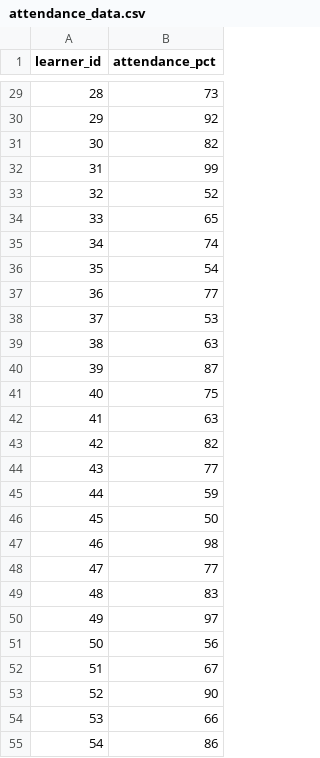
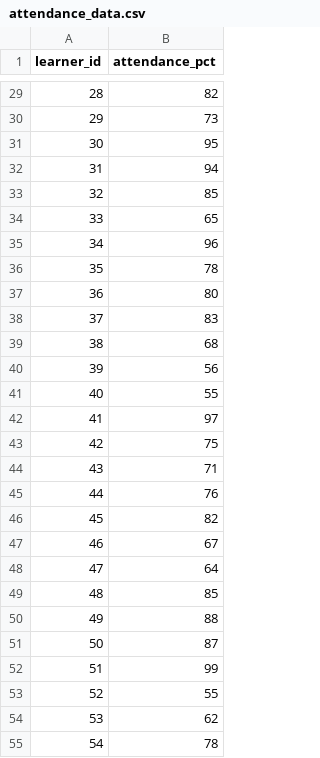
Before and after one commit to amitkr069/Ai-Powered-Learner-and-Placement-Intelligence-Platform-, a CSV file: data/attendance_data.csv, drawn as a sheet; only a part is shown, gaps mark what is left out; the diff covers the shown part only.

```diff
--- a/data/attendance_data.csv
+++ b/data/attendance_data.csv
@@ -29,27 +29,27 @@ learner_id,attendance_pct
-28,73
-29,92
-30,82
-31,99
-32,52
+28,82
+29,73
+30,95
+31,94
+32,85
 33,65
-34,74
-35,54
-36,77
-37,53
-38,63
-39,87
-40,75
-41,63
-42,82
-43,77
-44,59
-45,50
-46,98
-47,77
-48,83
-49,97
-50,56
-51,67
-52,90
-53,66
-54,86
+34,96
+35,78
+36,80
+37,83
+38,68
+39,56
+40,55
+41,97
+42,75
+43,71
+44,76
+45,82
+46,67
+47,64
+48,85
+49,88
+50,87
+51,99
+52,55
+53,62
+54,78
```
Also changed, not shown: 72 edited cells elsewhere in this file, data/assessment_data.csv, data/learner_scores.csv, 2 other files.
